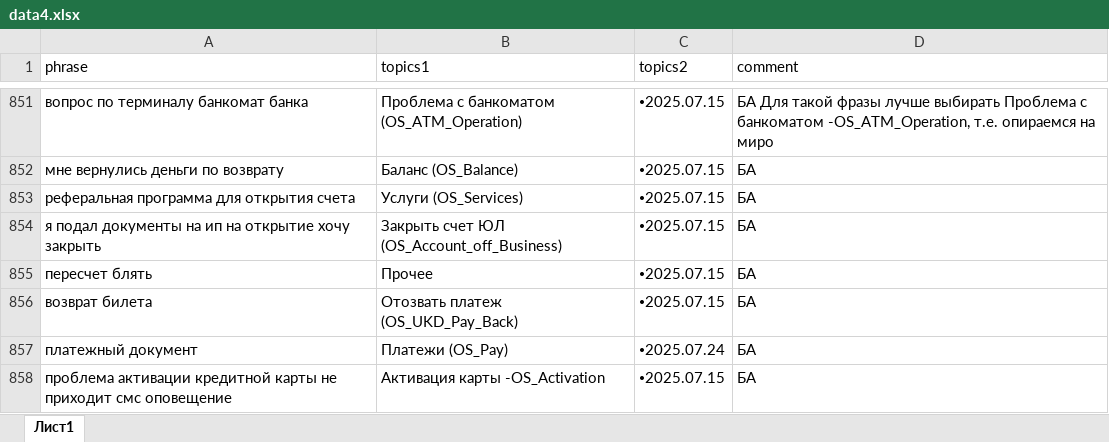
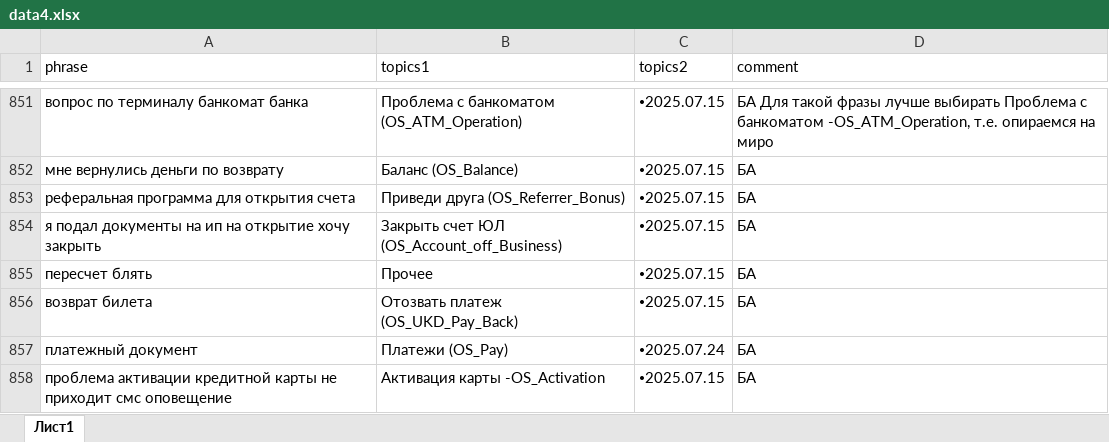
Before and after one commit to codskxqq5/razmetka-assistantskx, an Excel workbook: data4.xlsx, sheet Лист1, drawn as a sheet; only a part is shown, gaps mark what is left out; values as stored, in another font and other column widths than the file's, no borders; charts and pictures not drawn; the diff covers the shown part only; the diff names each change by its address in the sheet, - before the commit and + after, or states it on an @@ line.

```diff
--- a/data4.xlsx (sheet Лист1)
+++ b/data4.xlsx (sheet Лист1)
-B853 (topics1): Услуги (OS_Services)
+B853 (topics1): Приведи друга (OS_Referrer_Bonus)
```
Also changed, not shown: 38 added rows and 5 edited cells elsewhere in this sheet.
